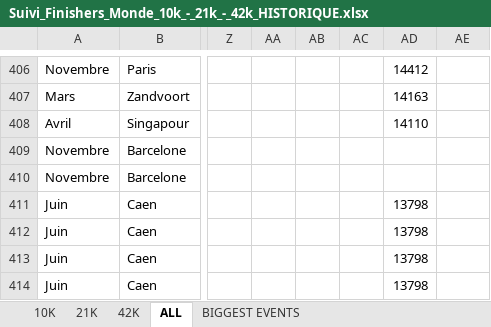
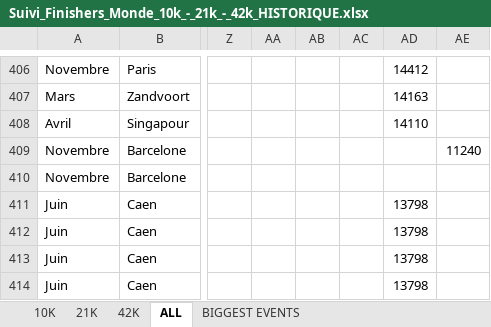
Before and after one commit to mathbrn/datapace-dashboard, an Excel workbook: Suivi_Finishers_Monde_10k_-_21k_-_42k_HISTORIQUE.xlsx, sheet ALL, drawn as a sheet; only a part is shown, gaps mark what is left out; values as stored, in another font and other column widths than the file's, no borders; the diff names each change by its address in the sheet, - before the commit and + after, or states it on an @@ line.

```diff
--- a/Suivi_Finishers_Monde_10k_-_21k_-_42k_HISTORIQUE.xlsx (sheet ALL)
+++ b/Suivi_Finishers_Monde_10k_-_21k_-_42k_HISTORIQUE.xlsx (sheet ALL)
-AE409: (empty)
+AE409: 11240
```
Also changed, not shown: 2 other files.
